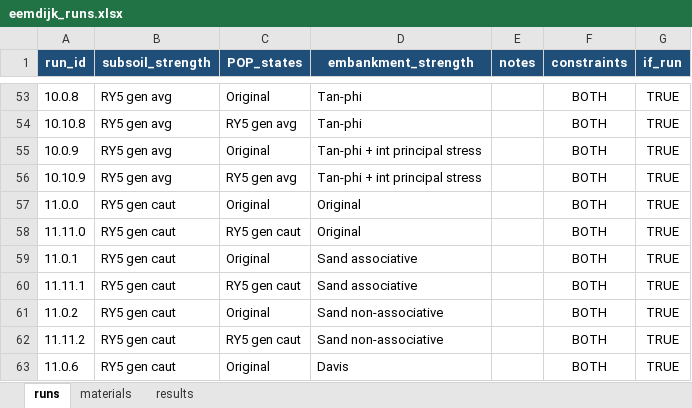
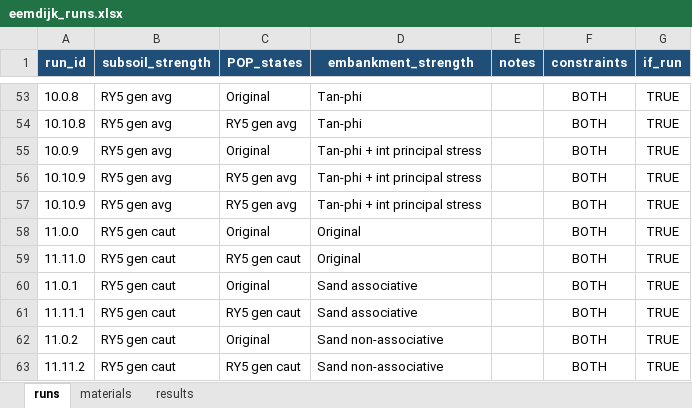
Before and after one commit to RESETDeltares/y5-2e_backanalysis, an Excel workbook: baseline_models/eemdijk_runs.xlsx, sheet runs, drawn as a sheet; only a part is shown, gaps mark what is left out; the shorter side is filled out with more unchanged rows; values as stored, in another font and other column widths than the file's, no borders; the diff covers the shown part only; the diff names each change by its address in the sheet, - before the commit and + after, or states it on an @@ line.

```diff
--- a/baseline_models/eemdijk_runs.xlsx (sheet runs)
+++ b/baseline_models/eemdijk_runs.xlsx (sheet runs)
+row 57: 10.10.9 | RY5 gen avg | RY5 gen avg | Tan-phi + int principal stress |  | BOTH | TRUE
```
Also changed, not shown: 29 added rows elsewhere in this sheet, sheet materials, sheet results, baseline_models/bergambacht_v2_runs.xlsx, baseline_models/ijkdijk_runs.xlsx, 3 other files.
